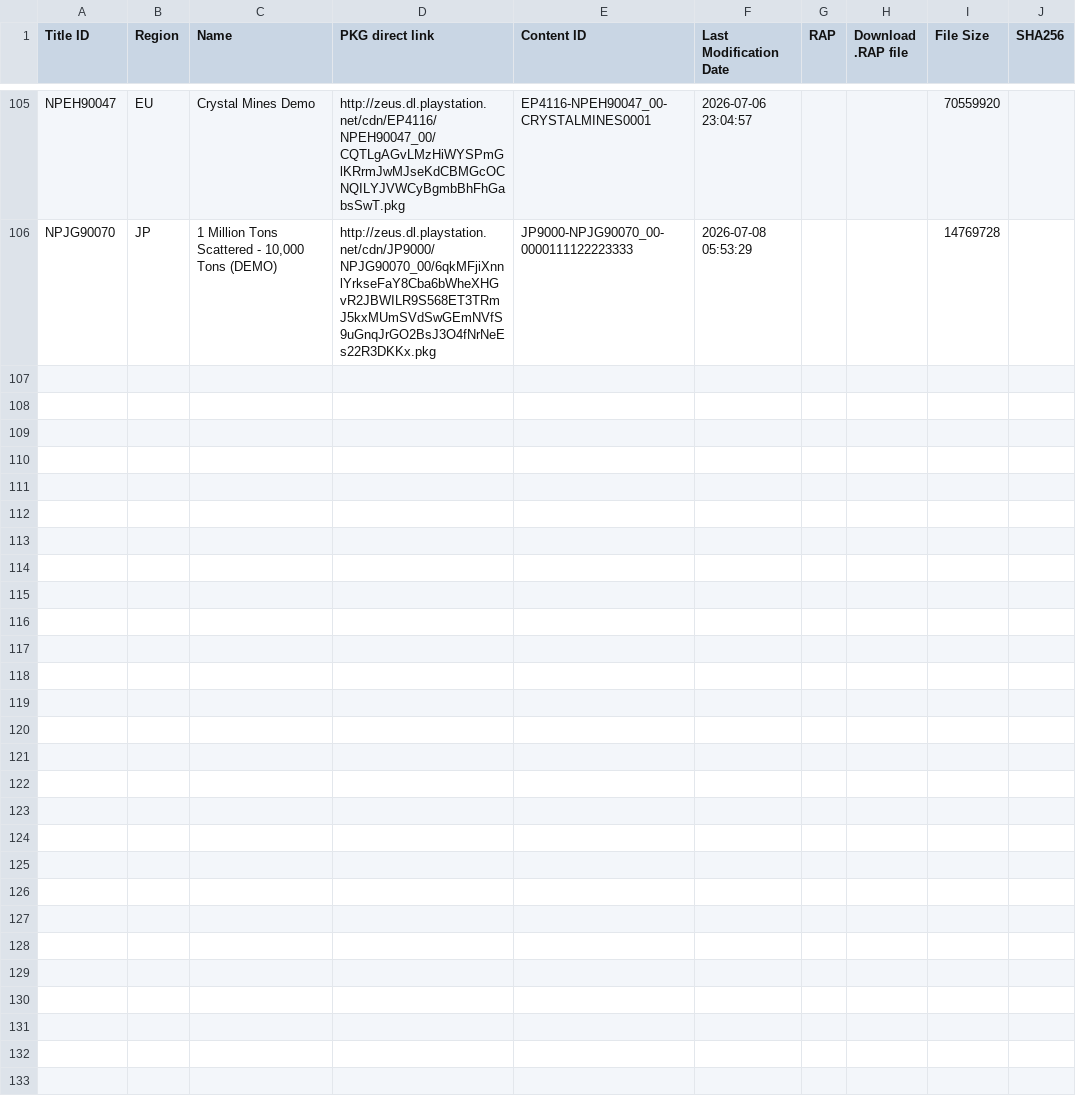
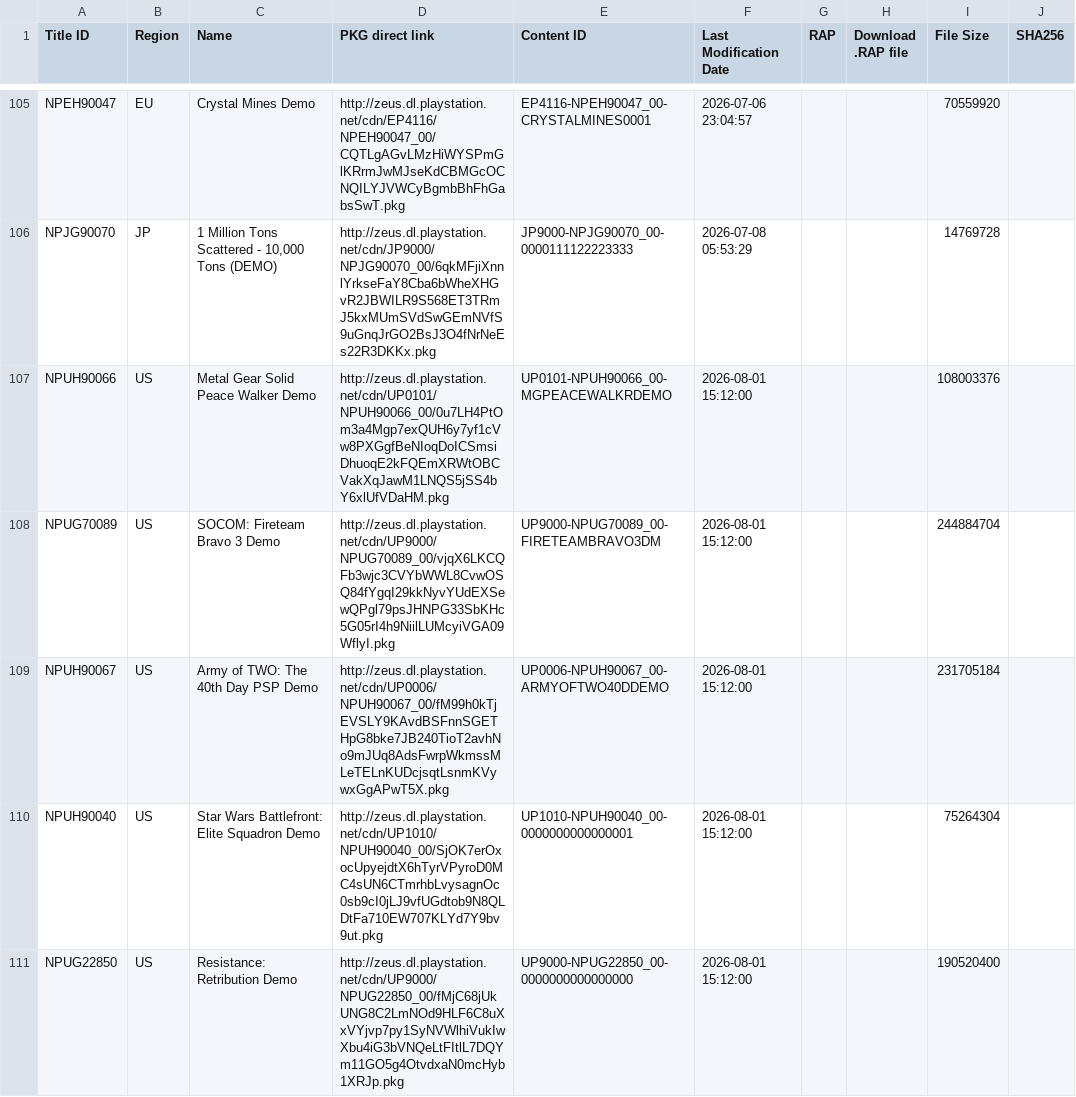
Before and after one commit to ruvelro/PSN-Killer-Database, a TSV file: data/PSP_DEMOS.tsv, drawn as a sheet; only a part is shown, gaps mark what is left out; the diff covers the shown part only.

```diff
--- a/data/PSP_DEMOS.tsv
+++ b/data/PSP_DEMOS.tsv
@@ -106 +106,6 @@ NPEH90047	EU	Crystal Mines Demo	http://zeus.dl.playstation.net/cdn/EP4116/NPEH90
 NPJG90070	JP	1 Million Tons Scattered - 10,000 Tons (DEMO)	http://zeus.dl.playstation.net/cdn/JP9000/NPJG90070_00/6qkMFjiXnnlYrkseFaY8Cba6bWheXHGvR2JBWILR9S568ET3TRmJ5kxMUmSVdSwGEmNVfS9uGnqJrGO2BsJ3O4fNrNeEs22R3DKKx.pkg	JP9000-NPJG90070_00-0000111122223333	2026-07-08 05:53:29			14769728	
+NPUH90066	US	Metal Gear Solid Peace Walker Demo	http://zeus.dl.playstation.net/cdn/UP0101/NPUH90066_00/0u7LH4PtOm3a4Mgp7exQUH6y7yf1cVw8PXGgfBeNIoqDoICSmsiDhuoqE2kFQEmXRWtOBCVakXqJawM1LNQS5jSS4bY6xlUfVDaHM.pkg	UP0101-NPUH90066_00-MGPEACEWALKRDEMO	2026-08-01 15:12:00			108003376	
+NPUG70089	US	SOCOM: Fireteam Bravo 3 Demo	http://zeus.dl.playstation.net/cdn/UP9000/NPUG70089_00/vjqX6LKCQFb3wjc3CVYbWWL8CvwOSQ84fYgqI29kkNyvYUdEXSewQPgl79psJHNPG33SbKHc5G05rI4h9NiilLUMcyiVGA09WflyI.pkg	UP9000-NPUG70089_00-FIRETEAMBRAVO3DM	2026-08-01 15:12:00			244884704	
+NPUH90067	US	Army of TWO: The 40th Day PSP Demo	http://zeus.dl.playstation.net/cdn/UP0006/NPUH90067_00/fM99h0kTjEVSLY9KAvdBSFnnSGETHpG8bke7JB240TioT2avhNo9mJUq8AdsFwrpWkmssMLeTELnKUDcjsqtLsnmKVywxGgAPwT5X.pkg	UP0006-NPUH90067_00-ARMYOFTWO40DDEMO	2026-08-01 15:12:00			231705184	
+NPUH90040	US	Star Wars Battlefront: Elite Squadron Demo	http://zeus.dl.playstation.net/cdn/UP1010/NPUH90040_00/SjOK7erOxocUpyejdtX6hTyrVPyroD0MC4sUN6CTmrhbLvysagnOc0sb9cI0jLJ9vfUGdtob9N8QLDtFa710EW707KLYd7Y9bv9ut.pkg	UP1010-NPUH90040_00-0000000000000001	2026-08-01 15:12:00			75264304	
+NPUG22850	US	Resistance: Retribution Demo	http://zeus.dl.playstation.net/cdn/UP9000/NPUG22850_00/fMjC68jUkUNG8C2LmNOd9HLF6C8uXxVYjvp7py1SyNVWlhiVukIwXbu4iG3bVNQeLtFItlL7DQYm11GO5g4OtvdxaN0mcHyb1XRJp.pkg	UP9000-NPUG22850_00-0000000000000000	2026-08-01 15:12:00			190520400	
```
Also changed, not shown: 4 added rows elsewhere in this file, data/pending/PS3_AVATARS.tsv, data/pending/PSP_DLCS.tsv, 11 other files.
